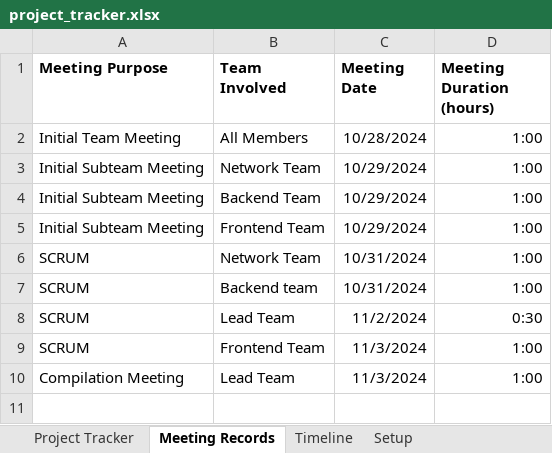
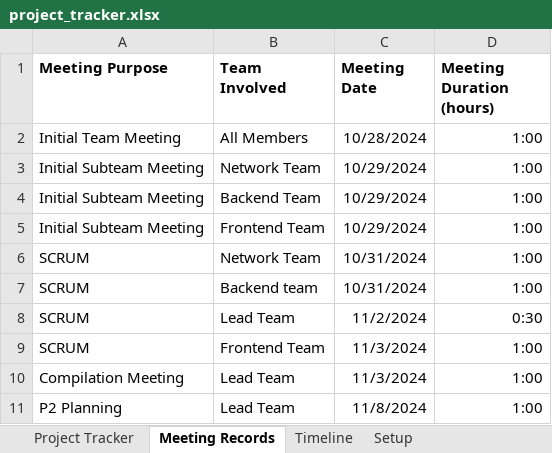
Before and after one commit to m-yoon02/Condensation, an Excel workbook: Iteration_1/project_tracker.xlsx, sheet Meeting Records, drawn as a sheet; values as stored, in another font and other column widths than the file's, no borders; the diff names each change by its address in the sheet, - before the commit and + after, or states it on an @@ line.

```diff
--- a/Iteration_1/project_tracker.xlsx (sheet Meeting Records)
+++ b/Iteration_1/project_tracker.xlsx (sheet Meeting Records)
+row 11: P2 Planning | Lead Team | 11/8/2024 | 1:00
```
Also changed, not shown: sheet Timeline, 35 other files.
